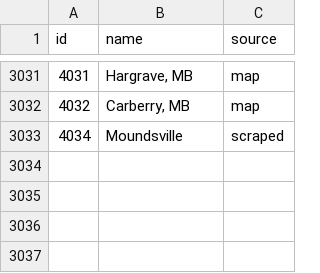
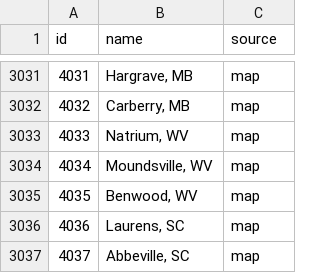
Before and after one commit to zachpratt/FYM-Assistant, a CSV file: locations.csv, drawn as a sheet; only a part is shown, gaps mark what is left out.

```diff
--- a/locations.csv
+++ b/locations.csv
@@ -3032,2 +3032,6 @@ id,name,source
 4032,"Carberry, MB",map
-4034,Moundsville,scraped
+4033,"Natrium, WV",map
+4034,"Moundsville, WV",map
+4035,"Benwood, WV",map
+4036,"Laurens, SC",map
+4037,"Abbeville, SC",map
```
Also changed, not shown: geo.csv, mims.csv, 3 other files.
